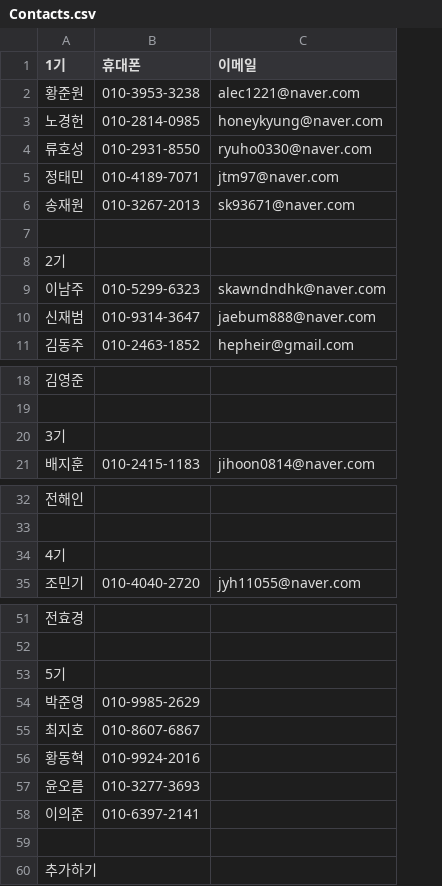
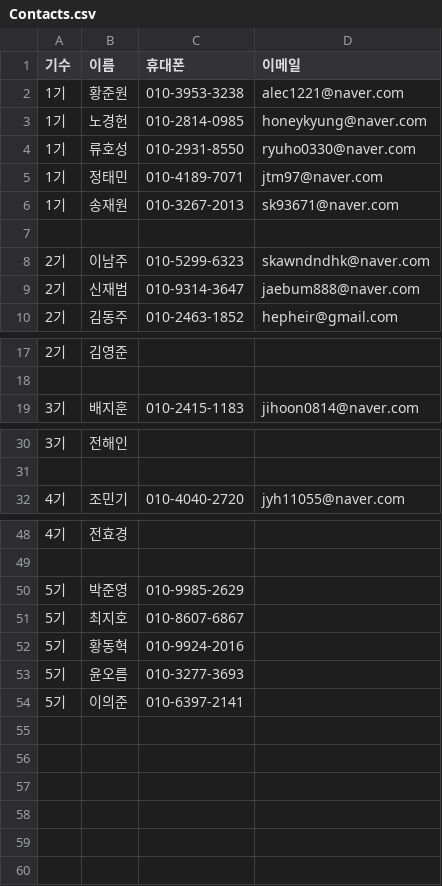
Before and after one commit to BojeongCloud/Cloud, a CSV file: Members/Contacts.csv, drawn as a sheet; only a part is shown, gaps mark what is left out; removed rows and columns are numbered as before the commit, all else as after; the diff names each change by its address in the sheet, - before the commit and + after, or states it on an @@ line.

Commit message:
연락처 형식 수정

```diff
--- a/Members/Contacts.csv
+++ b/Members/Contacts.csv
+column A (기수), rows 2-10: 1기 | 1기 | 1기 | 1기 | 1기 |  | 2기 | 2기 | 2기; rows 17-19: 2기 |  | 3기; rows 30-32: 3기 |  | 4기; rows 48-54: 4기 |  | 5기 | 5기 | 5기 | 5기 | 5기
-B1: 1기
+B1: 이름
-row 8: 2기
-row 20: 3기
-row 34: 4기
-row 53: 5기
-row 59: (empty)
-row 60: 추가하기
```
